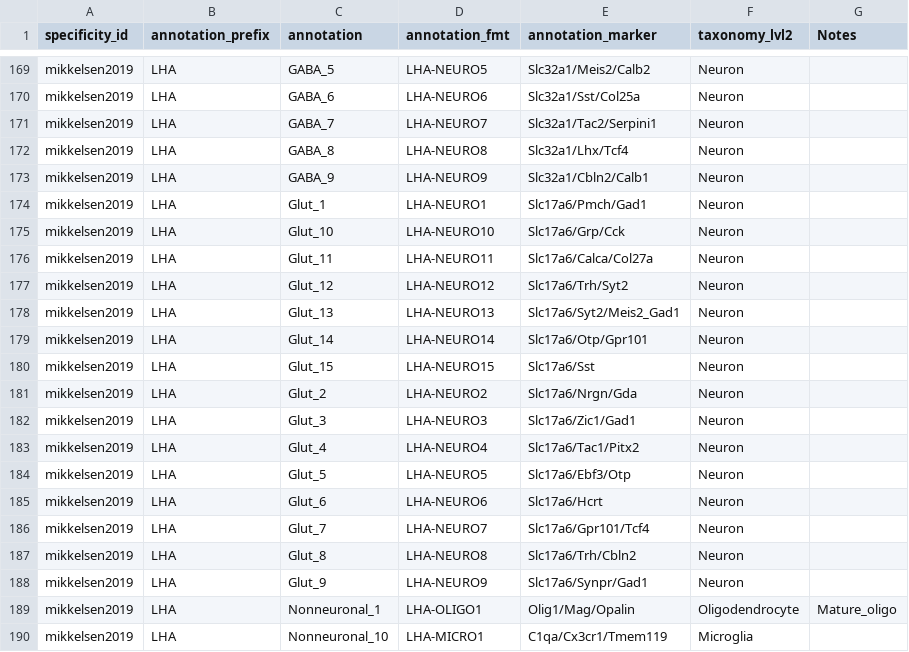
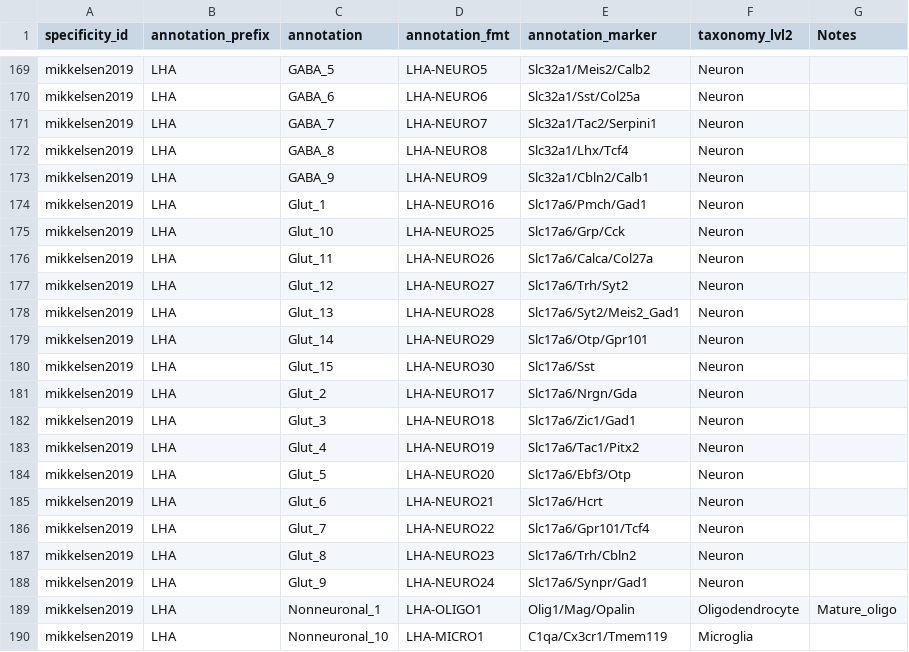
Before and after one commit to perslab/timshel-2020, a CSV file: data/expression/hypothalamus/hypothalamus_metadata.csv, drawn as a sheet; only a part is shown, gaps mark what is left out.

```diff
--- a/data/expression/hypothalamus/hypothalamus_metadata.csv
+++ b/data/expression/hypothalamus/hypothalamus_metadata.csv
@@ -173,17 +173,17 @@ mikkelsen2019,LHA,GABA_8,LHA-NEURO8,Slc32a1/Lhx/Tcf4,Neuron,
 mikkelsen2019,LHA,GABA_9,LHA-NEURO9,Slc32a1/Cbln2/Calb1,Neuron,
-mikkelsen2019,LHA,Glut_1,LHA-NEURO1,Slc17a6/Pmch/Gad1,Neuron,
-mikkelsen2019,LHA,Glut_10,LHA-NEURO10,Slc17a6/Grp/Cck,Neuron,
-mikkelsen2019,LHA,Glut_11,LHA-NEURO11,Slc17a6/Calca/Col27a,Neuron,
-mikkelsen2019,LHA,Glut_12,LHA-NEURO12,Slc17a6/Trh/Syt2,Neuron,
-mikkelsen2019,LHA,Glut_13,LHA-NEURO13,Slc17a6/Syt2/Meis2_Gad1,Neuron,
-mikkelsen2019,LHA,Glut_14,LHA-NEURO14,Slc17a6/Otp/Gpr101,Neuron,
-mikkelsen2019,LHA,Glut_15,LHA-NEURO15,Slc17a6/Sst,Neuron,
-mikkelsen2019,LHA,Glut_2,LHA-NEURO2,Slc17a6/Nrgn/Gda,Neuron,
-mikkelsen2019,LHA,Glut_3,LHA-NEURO3,Slc17a6/Zic1/Gad1,Neuron,
-mikkelsen2019,LHA,Glut_4,LHA-NEURO4,Slc17a6/Tac1/Pitx2,Neuron,
-mikkelsen2019,LHA,Glut_5,LHA-NEURO5,Slc17a6/Ebf3/Otp,Neuron,
-mikkelsen2019,LHA,Glut_6,LHA-NEURO6,Slc17a6/Hcrt,Neuron,
-mikkelsen2019,LHA,Glut_7,LHA-NEURO7,Slc17a6/Gpr101/Tcf4,Neuron,
-mikkelsen2019,LHA,Glut_8,LHA-NEURO8,Slc17a6/Trh/Cbln2,Neuron,
-mikkelsen2019,LHA,Glut_9,LHA-NEURO9,Slc17a6/Synpr/Gad1,Neuron,
+mikkelsen2019,LHA,Glut_1,LHA-NEURO16,Slc17a6/Pmch/Gad1,Neuron,
+mikkelsen2019,LHA,Glut_10,LHA-NEURO25,Slc17a6/Grp/Cck,Neuron,
+mikkelsen2019,LHA,Glut_11,LHA-NEURO26,Slc17a6/Calca/Col27a,Neuron,
+mikkelsen2019,LHA,Glut_12,LHA-NEURO27,Slc17a6/Trh/Syt2,Neuron,
+mikkelsen2019,LHA,Glut_13,LHA-NEURO28,Slc17a6/Syt2/Meis2_Gad1,Neuron,
+mikkelsen2019,LHA,Glut_14,LHA-NEURO29,Slc17a6/Otp/Gpr101,Neuron,
+mikkelsen2019,LHA,Glut_15,LHA-NEURO30,Slc17a6/Sst,Neuron,
+mikkelsen2019,LHA,Glut_2,LHA-NEURO17,Slc17a6/Nrgn/Gda,Neuron,
+mikkelsen2019,LHA,Glut_3,LHA-NEURO18,Slc17a6/Zic1/Gad1,Neuron,
+mikkelsen2019,LHA,Glut_4,LHA-NEURO19,Slc17a6/Tac1/Pitx2,Neuron,
+mikkelsen2019,LHA,Glut_5,LHA-NEURO20,Slc17a6/Ebf3/Otp,Neuron,
+mikkelsen2019,LHA,Glut_6,LHA-NEURO21,Slc17a6/Hcrt,Neuron,
+mikkelsen2019,LHA,Glut_7,LHA-NEURO22,Slc17a6/Gpr101/Tcf4,Neuron,
+mikkelsen2019,LHA,Glut_8,LHA-NEURO23,Slc17a6/Trh/Cbln2,Neuron,
+mikkelsen2019,LHA,Glut_9,LHA-NEURO24,Slc17a6/Synpr/Gad1,Neuron,
 mikkelsen2019,LHA,Nonneuronal_1,LHA-OLIGO1,Olig1/Mag/Opalin,Oligodendrocyte,Mature_oligo
```
Also changed, not shown: data/expression/hypothalamus/hypothalamus_taxonomy.csv, src/publication/tables/table-es_enrichment.combined.csv, 16 other files.
